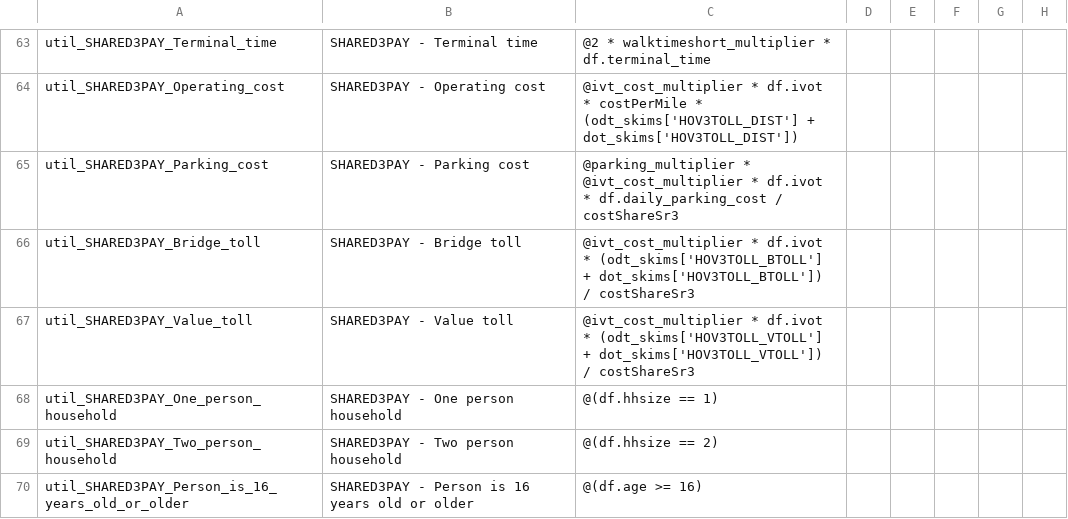
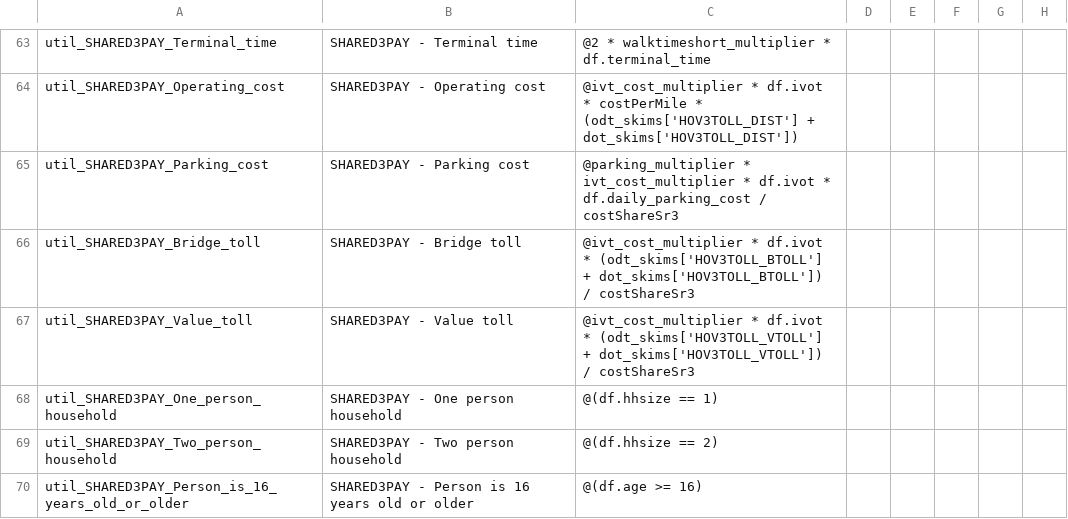
Before and after one commit to LBNL-UCB-STI/activitysim-configs-sfbay, a CSV file: configs/tour_mode_choice.csv, drawn as a sheet; only a part is shown, gaps mark what is left out; the diff covers the shown part only; the diff names each change by its address in the sheet, - before the commit and + after, or states it on an @@ line.

```diff
--- a/configs/tour_mode_choice.csv
+++ b/configs/tour_mode_choice.csv
-C65: @parking_multiplier * @ivt_cost_multiplier * df.ivot…
+C65: @parking_multiplier * ivt_cost_multiplier * df.ivot…
```
Also changed, not shown: 5 edited cells elsewhere in this file, configs/trip_mode_choice.csv.
